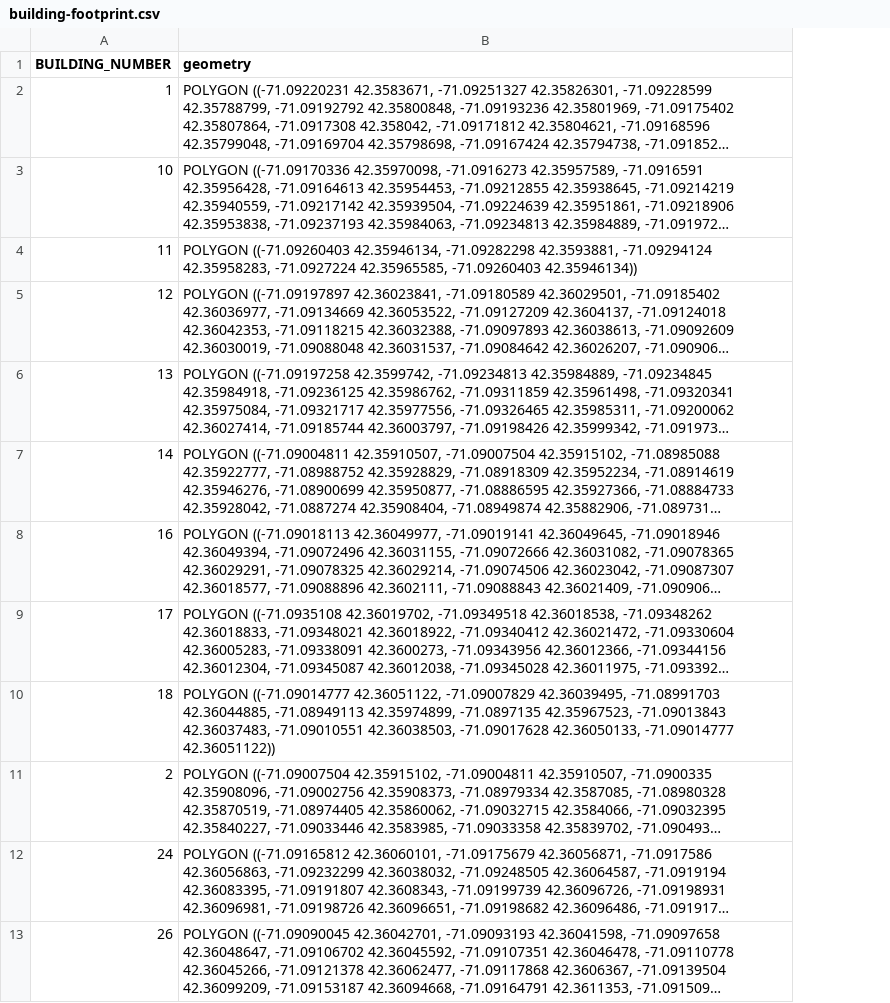
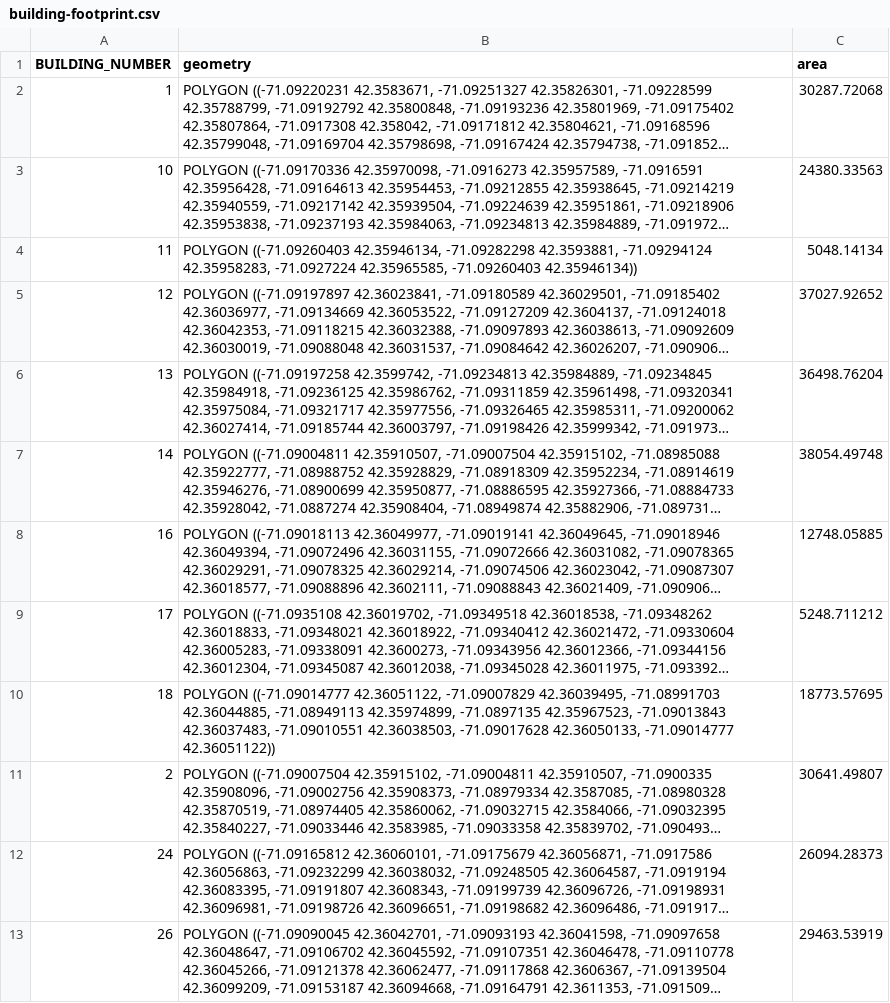
Before and after one commit to egavish/net-zero-dlab, a CSV file: Data files/building-footprint.csv, drawn as a sheet; only a part is shown; long unchanged cells end in …; the diff names each change by its address in the sheet, - before the commit and + after, or states it on an @@ line.

```diff
--- a/Data files/building-footprint.csv
+++ b/Data files/building-footprint.csv
+column C (area), rows 2-13: 30287.72068 | 24380.33563 | 5048.14134 | 37027.92652 | 36498.76204 | 38054.49748 | 12748.05885 | 5248.711212 | 18773.57695 | 30641.49807 | 26094.28373 | 29463.53919
```
Also changed, not shown: Data files/Chilled Water.csv, Data files/Electricity.csv, 9 other files.
